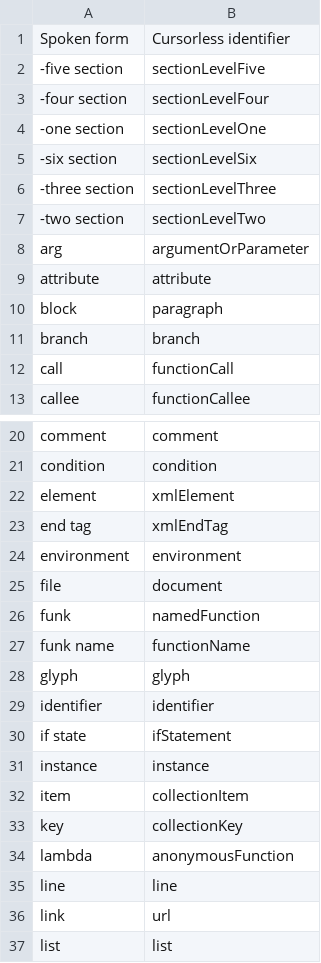
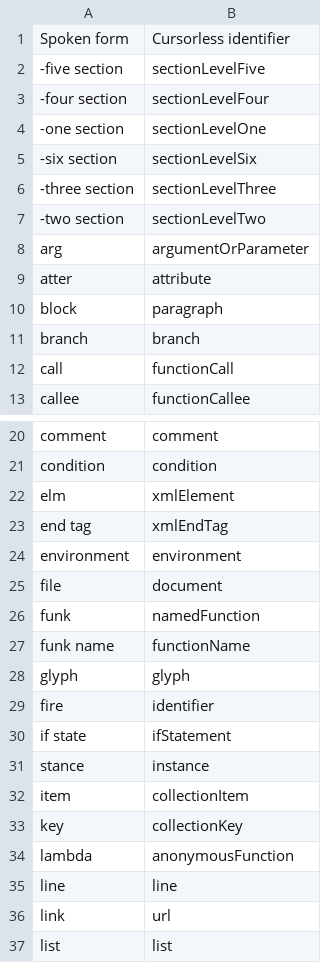
Before and after one commit to jaresty/mac-dotfiles, a CSV file: cursorless-settings/modifier_scope_types.csv, drawn as a sheet; only a part is shown, gaps mark what is left out.

Commit message:
shorten modifier scope type names
- 'atter' instead of attribute
- 'fire' instead of identifier
- 'stance' instead of instance
- 'elm' instead of element

Also update my Emmett helper to avoid conflicts with the word 'elm'

```diff
--- a/cursorless-settings/modifier_scope_types.csv
+++ b/cursorless-settings/modifier_scope_types.csv
@@ -8,3 +8,3 @@ Spoken form, Cursorless identifier
 arg, argumentOrParameter
-attribute, attribute
+atter, attribute
 block, paragraph
@@ -21,3 +21,3 @@ comment, comment
 condition, condition
-element, xmlElement
+elm, xmlElement
 end tag, xmlEndTag
@@ -28,5 +28,5 @@ funk name, functionName
 glyph, glyph
-identifier, identifier
+fire, identifier
 if state, ifStatement
-instance, instance
+stance, instance
 item, collectionItem
```
Also changed, not shown: 1 other file.
